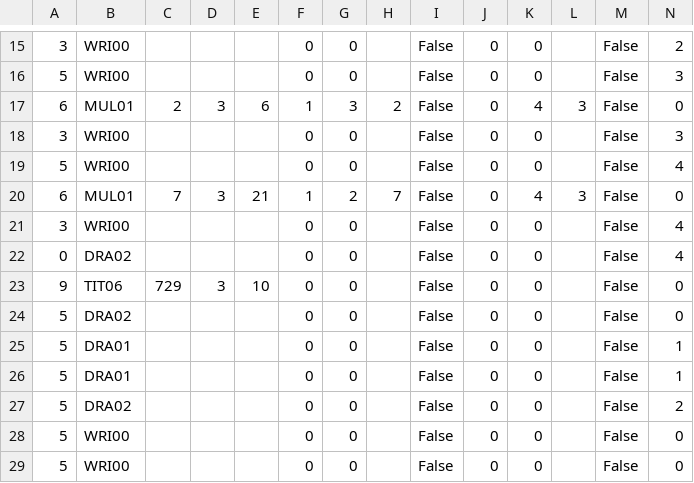
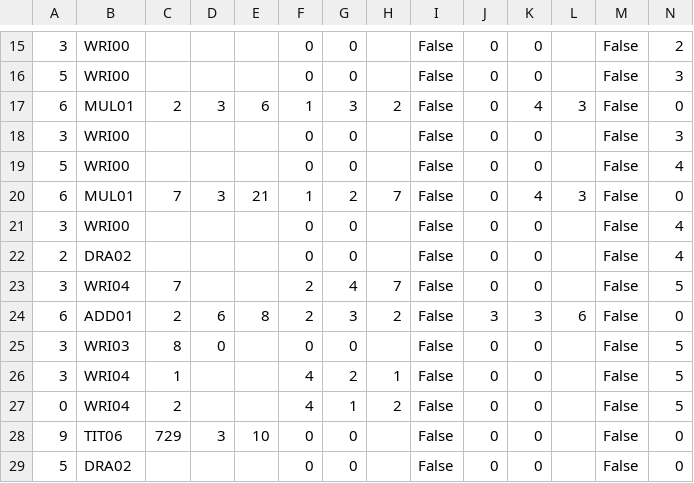
Before and after one commit to jforget/raku-Arithmetic-PaperAndPencil, a CSV file: t/data/07-mult.csv, drawn as a sheet; only a part is shown, gaps mark what is left out; the shorter side is filled out with more unchanged rows; rows hold the shown columns only; the diff names each change by its address in the sheet, - before the commit and + after, or states it on an @@ line.

```diff
--- a/t/data/07-mult.csv
+++ b/t/data/07-mult.csv
-A22: 0
+A22: 2
+row 23: 3 | WRI04 | 7 |  |  | 2 | 4 | 7 | False | 0 | 0 |  | False | 5
+row 24: 6 | ADD01 | 2 | 6 | 8 | 2 | 3 | 2 | False | 3 | 3 | 6 | False | 0
+row 25: 3 | WRI03 | 8 | 0 |  | 0 | 0 |  | False | 0 | 0 |  | False | 5
+row 26: 3 | WRI04 | 1 |  |  | 4 | 2 | 1 | False | 0 | 0 |  | False | 5
+row 27: 0 | WRI04 | 2 |  |  | 4 | 1 | 2 | False | 0 | 0 |  | False | 5
```
Also changed, not shown: t/data/08-mult.csv, 6 other files.
